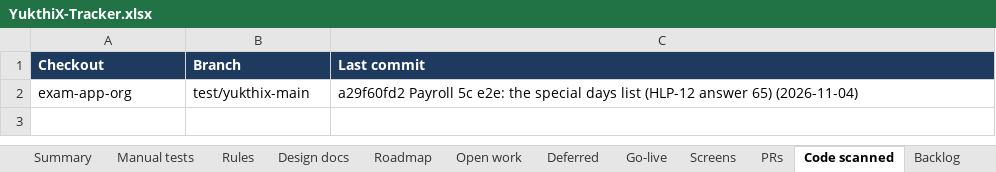
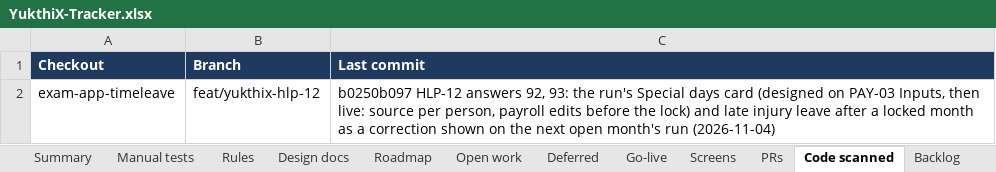
Before and after one commit to hari9495/exam-app, an Excel workbook: docs/yukthix/tracker/YukthiX-Tracker.xlsx, sheet Code scanned, drawn as a sheet; values as stored, in another font and other column widths than the file's, no borders; removed rows and columns are numbered as before the commit, all else as after; the diff names each change by its address in the sheet, - before the commit and + after, or states it on an @@ line.

```diff
--- a/docs/yukthix/tracker/YukthiX-Tracker.xlsx (sheet Code scanned)
+++ b/docs/yukthix/tracker/YukthiX-Tracker.xlsx (sheet Code scanned)
-row 2: exam-app-org | test/yukthix-main | a29f60fd2 Payroll 5c e2e: the special days list (HLP-12 answer 65) (2026-11-04)
+row 2: exam-app-timeleave | feat/yukthix-hlp-12 | b0250b097 HLP-12 answers 92, 93: the run's Special days card (designed on PAY-03 Inputs, then live: source per person, payroll edits before the lock) and late injury leave after a locked month as a correction shown on the next open month's run (2026-11-04)
```
Also changed, not shown: sheet Rules, sheet Manual tests, sheet Summary, sheet Screens, 3 other files.
